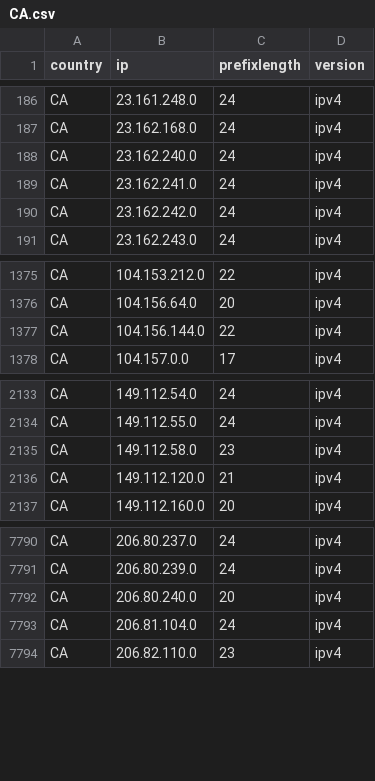
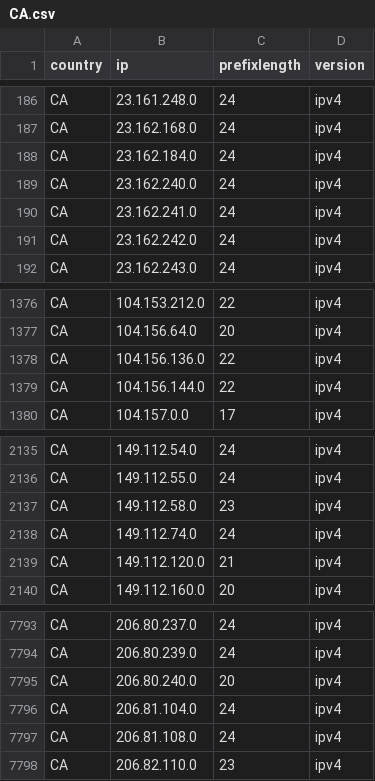
Before and after one commit to HotCakeX/Official-IANA-IP-blocks, a CSV file: CSV/IPV4/CA.csv, drawn as a sheet; only a part is shown, gaps mark what is left out; the diff names each change by its address in the sheet, - before the commit and + after, or states it on an @@ line.

Commit message:
updating sources and list

```diff
--- a/CSV/IPV4/CA.csv
+++ b/CSV/IPV4/CA.csv
+row 188: CA | 23.162.184.0 | 24 | ipv4
+row 1378: CA | 104.156.136.0 | 22 | ipv4
+row 2138: CA | 149.112.74.0 | 24 | ipv4
+row 7797: CA | 206.81.108.0 | 24 | ipv4
```
Also changed, not shown: CSV/IPV4/BR.csv, CSV/IPV4/DE.csv, 48 other files.
